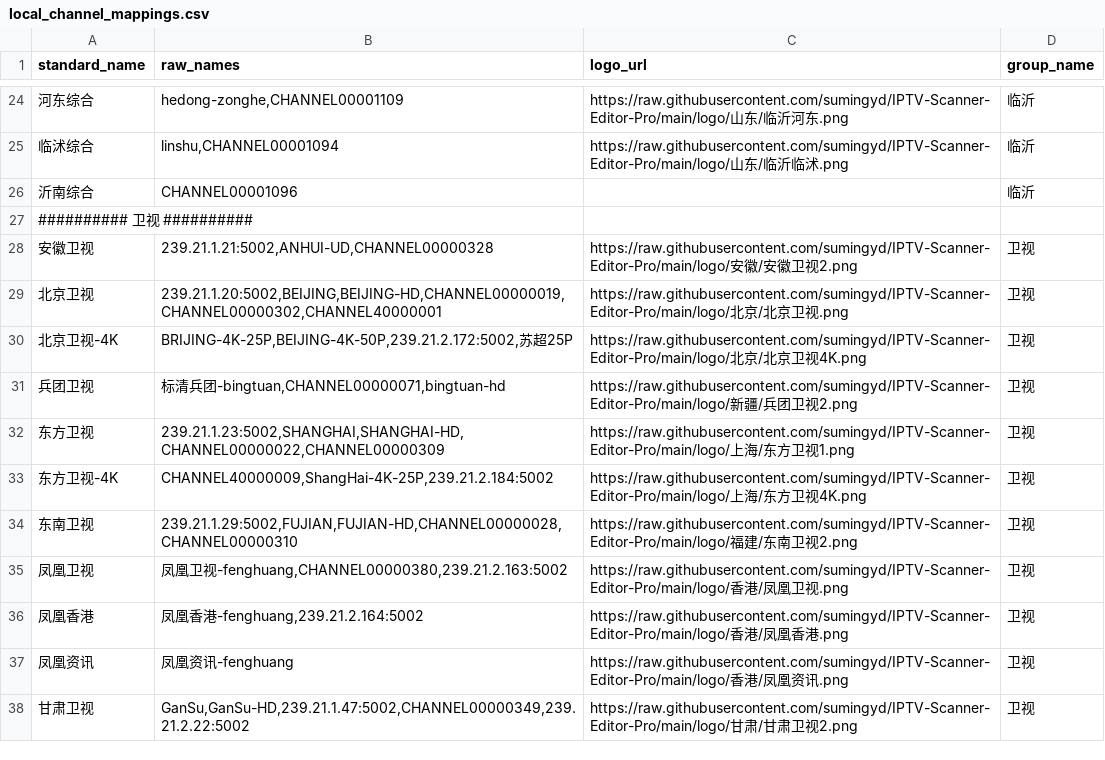
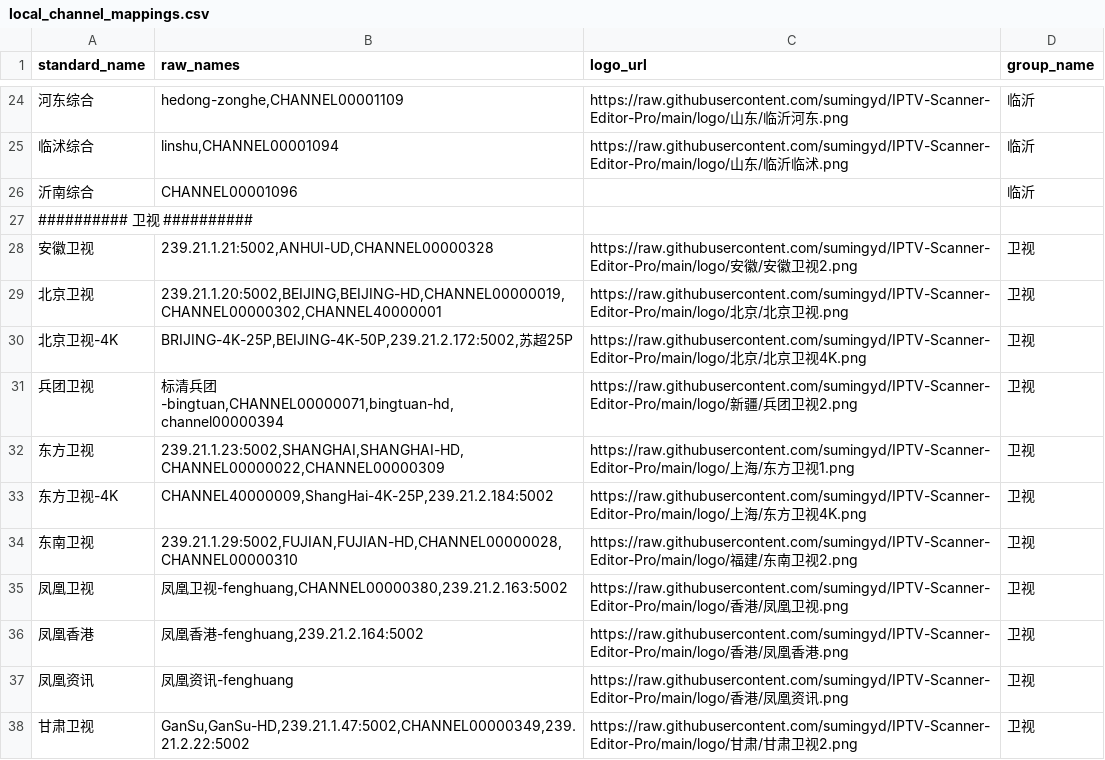
Before and after one commit to sumingyd/IPTV-Scanner-Editor-Pro, a CSV file: local_channel_mappings.csv, drawn as a sheet; only a part is shown, gaps mark what is left out; the diff names each change by its address in the sheet, - before the commit and + after, or states it on an @@ line.

```diff
--- a/local_channel_mappings.csv
+++ b/local_channel_mappings.csv
-B31 (raw_names): …兵团-bingtuan,CHANNEL00000071,bingtuan-hd
+B31 (raw_names): …兵团-bingtuan,CHANNEL00000071,bingtuan-hd,channel00000394
```
Also changed, not shown: 2 other files.
